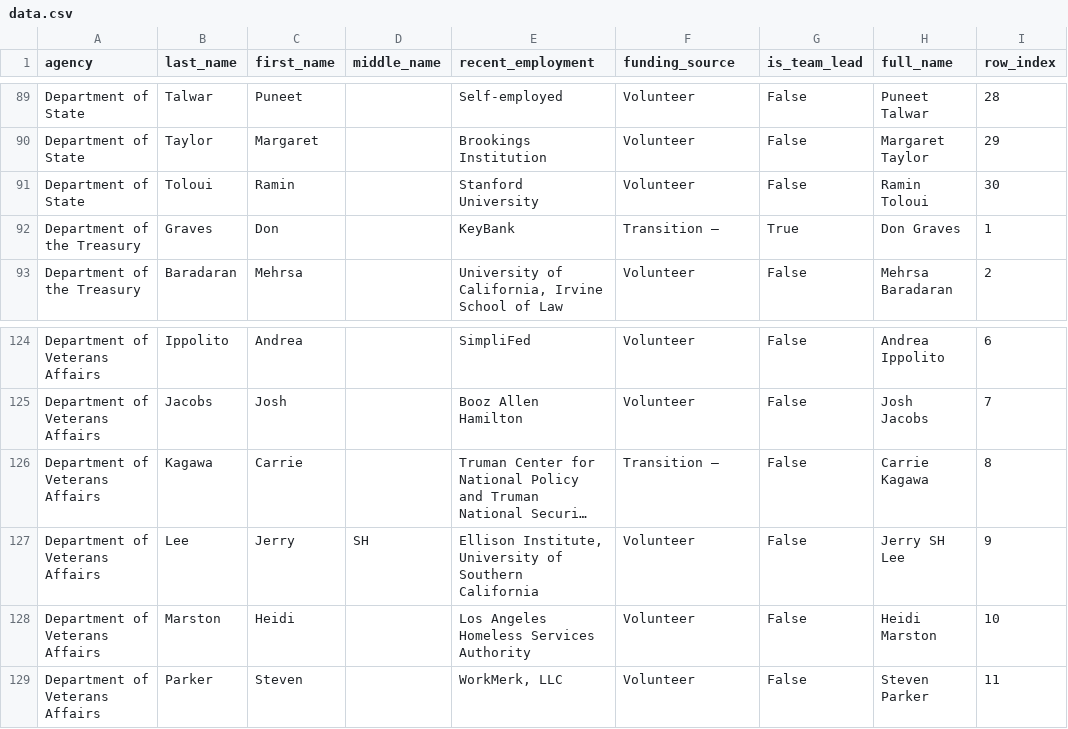
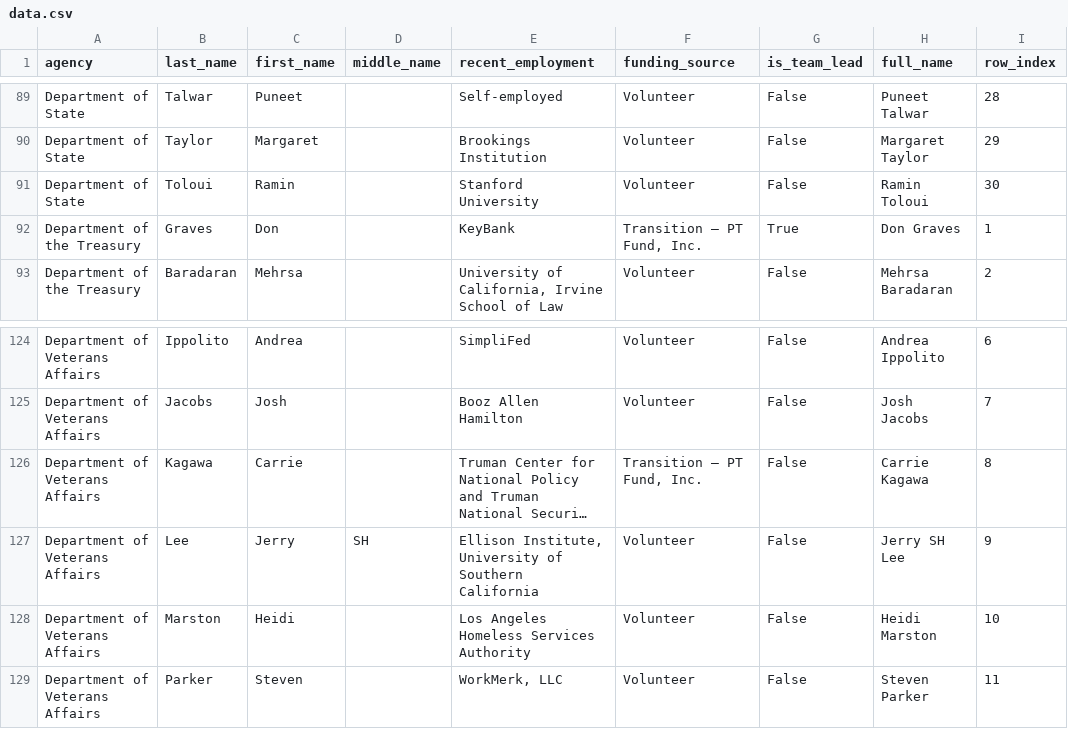
Before and after one commit to wgetsnaps/biden-harris-transition-teams, a CSV file: scrape/data.csv, drawn as a sheet; only a part is shown, gaps mark what is left out; long unchanged cells end in …; the diff names each change by its address in the sheet, - before the commit and + after, or states it on an @@ line.

Commit message:
oopsie; funding_source had internal element that needs text_content() for parsing

```diff
--- a/scrape/data.csv
+++ b/scrape/data.csv
-F92 (funding_source): Transition —
+F92 (funding_source): Transition — PT Fund, Inc.
-F126 (funding_source): Transition —
+F126 (funding_source): Transition — PT Fund, Inc.
```
Also changed, not shown: 1 other file.
